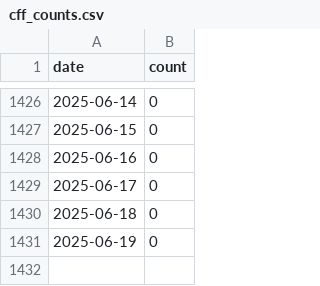
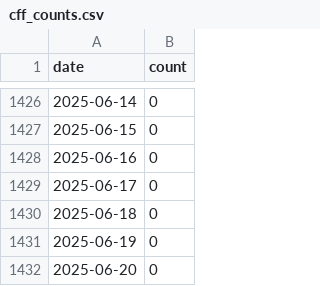
Before and after one commit to sdruskat/cfftracker, a CSV file: cff_counts.csv, drawn as a sheet; only a part is shown, gaps mark what is left out.

```diff
--- a/cff_counts.csv
+++ b/cff_counts.csv
@@ -1431 +1431,2 @@ date,count
 2025-06-19,0
+2025-06-20,0
```
Also changed, not shown: 1 other file.
